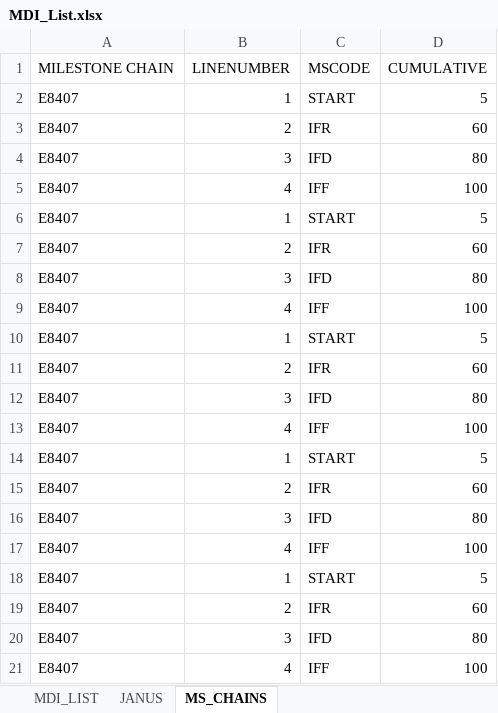
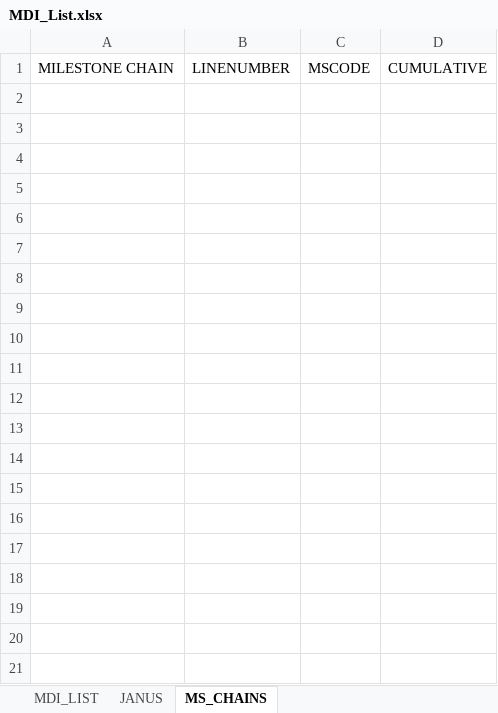
Before and after one commit to mcnigno/longson, an Excel workbook: xls/lists/MDI_List.xlsx, sheet MS_CHAINS, drawn as a sheet; only a part is shown; values as stored, in another font and other column widths than the file's, no borders; the diff covers the shown part only; the diff names each change by its address in the sheet, - before the commit and + after, or states it on an @@ line.

```diff
--- a/xls/lists/MDI_List.xlsx (sheet MS_CHAINS)
+++ b/xls/lists/MDI_List.xlsx (sheet MS_CHAINS)
-row 2: E8407 | 1 | START | 5
-row 3: E8407 | 2 | IFR | 60
-row 4: E8407 | 3 | IFD | 80
-row 5: E8407 | 4 | IFF | 100
-row 6: E8407 | 1 | START | 5
-row 7: E8407 | 2 | IFR | 60
-row 8: E8407 | 3 | IFD | 80
-row 9: E8407 | 4 | IFF | 100
-row 10: E8407 | 1 | START | 5
-row 11: E8407 | 2 | IFR | 60
-row 12: E8407 | 3 | IFD | 80
-row 13: E8407 | 4 | IFF | 100
-row 14: E8407 | 1 | START | 5
-row 15: E8407 | 2 | IFR | 60
-row 16: E8407 | 3 | IFD | 80
-row 17: E8407 | 4 | IFF | 100
-row 18: E8407 | 1 | START | 5
-row 19: E8407 | 2 | IFR | 60
-row 20: E8407 | 3 | IFD | 80
-row 21: E8407 | 4 | IFF | 100
```
Also changed, not shown: 137 removed rows elsewhere in this sheet, sheet MDI_LIST, sheet JANUS, hidden cells, xls/lists/PDB_List.xlsx, 19 other files.
